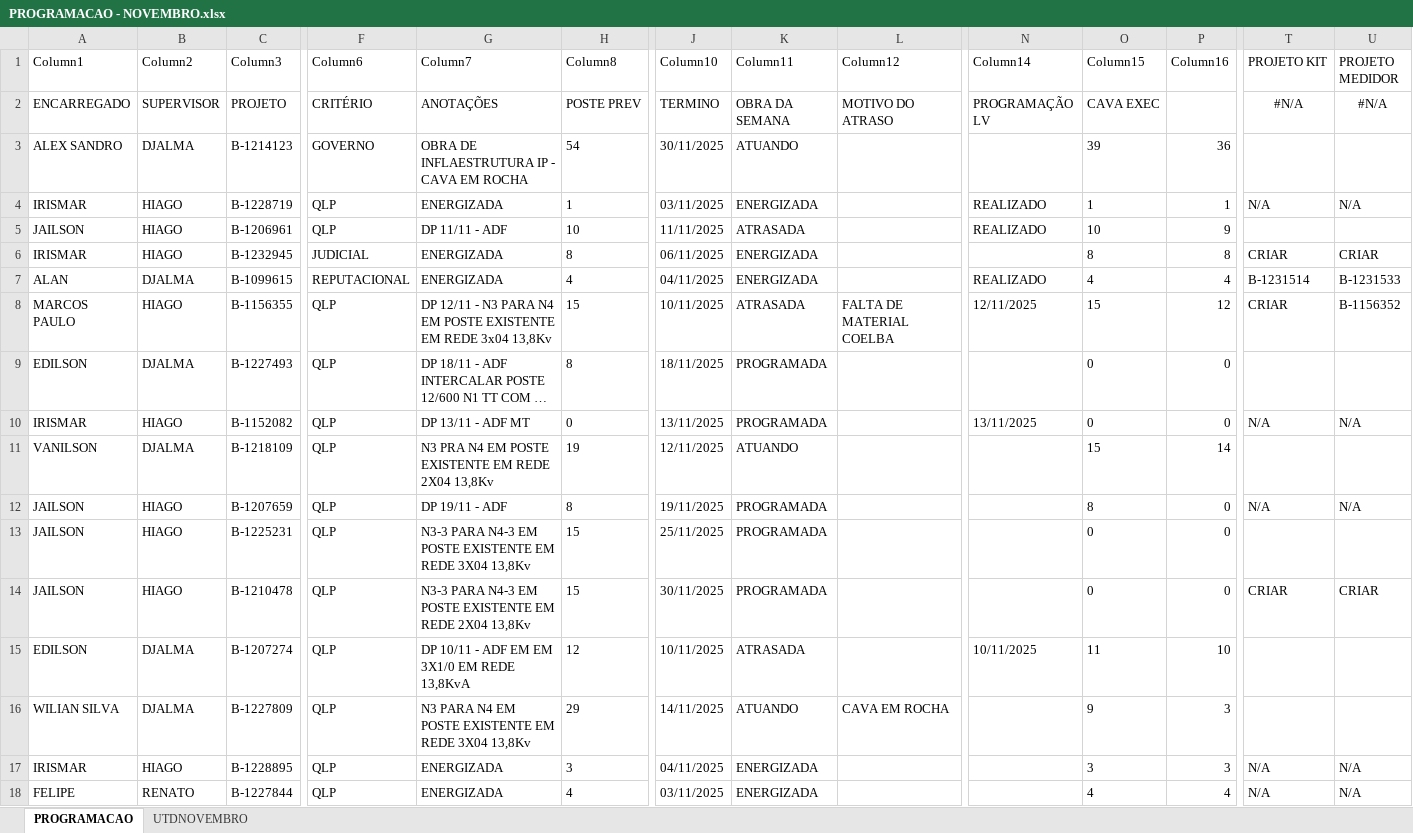
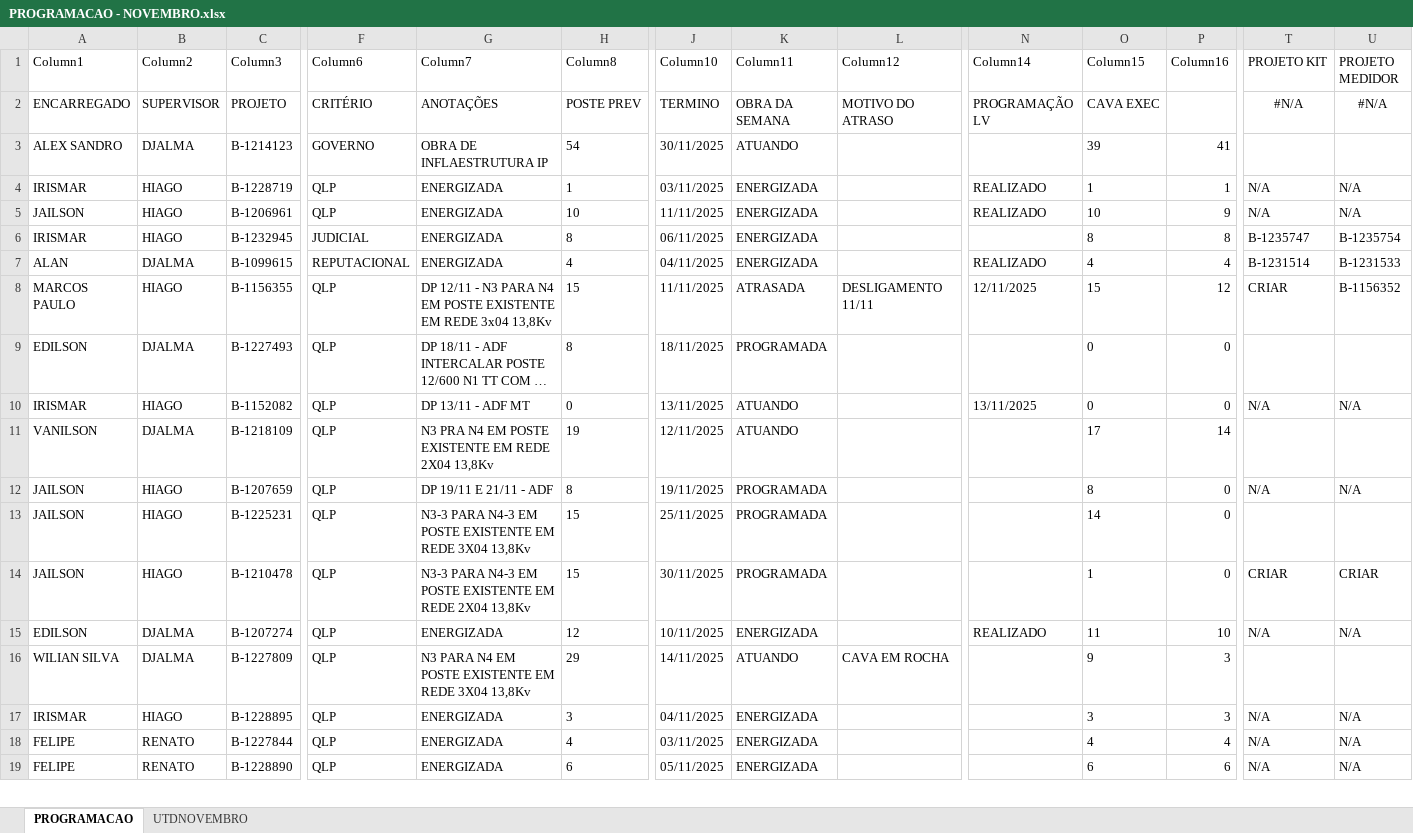
Before and after one commit to joaovctdev/SistemasMariua, an Excel workbook: backend/uploads/PROGRAMACAO - NOVEMBRO.xlsx, sheet PROGRAMACAO, drawn as a sheet; only a part is shown, gaps mark what is left out; the shorter side is filled out with more unchanged rows; long unchanged cells end in …; values as stored, in another font and other column widths than the file's, no borders; table styles not drawn; the diff covers the shown part only; the diff names each change by its address in the sheet, - before the commit and + after, or states it on an @@ line.

```diff
--- a/backend/uploads/PROGRAMACAO - NOVEMBRO.xlsx (sheet PROGRAMACAO)
+++ b/backend/uploads/PROGRAMACAO - NOVEMBRO.xlsx (sheet PROGRAMACAO)
-G3 (Column7): OBRA DE INFLAESTRUTURA IP - CAVA EM ROCHA
+G3 (Column7): OBRA DE INFLAESTRUTURA IP
-P3 (Column16): 36
+P3 (Column16): 41
-G5 (Column7): DP 11/11 - ADF
+G5 (Column7): ENERGIZADA
-K5 (Column11): ATRASADA
+K5 (Column11): ENERGIZADA
-T5 (PROJETO KIT): (empty)
+T5 (PROJETO KIT): N/A
-U5 (PROJETO MEDIDOR): (empty)
+U5 (PROJETO MEDIDOR): N/A
-T6 (PROJETO KIT): CRIAR
+T6 (PROJETO KIT): B-1235747
-U6 (PROJETO MEDIDOR): CRIAR
+U6 (PROJETO MEDIDOR): B-1235754
-J8 (Column10): 10/11/2025
+J8 (Column10): 11/11/2025
-L8 (Column12): FALTA DE MATERIAL COELBA
+L8 (Column12): DESLIGAMENTO 11/11
-K10 (Column11): PROGRAMADA
+K10 (Column11): ATUANDO
-O11 (Column15): 15
+O11 (Column15): 17
-G12 (Column7): DP 19/11 - ADF
+G12 (Column7): DP 19/11 E 21/11 - ADF
-O13 (Column15): 0
+O13 (Column15): 14
-O14 (Column15): 0
+O14 (Column15): 1
-G15 (Column7): DP 10/11 - ADF EM EM 3X1/0 EM REDE 13,8KvA
+G15 (Column7): ENERGIZADA
-K15 (Column11): ATRASADA
+K15 (Column11): ENERGIZADA
-N15 (Column14): 10/11/2025
+N15 (Column14): REALIZADO
-T15 (PROJETO KIT): (empty)
+T15 (PROJETO KIT): N/A
-U15 (PROJETO MEDIDOR): (empty)
+U15 (PROJETO MEDIDOR): N/A
```
Also changed, not shown: 27 edited cells elsewhere in this sheet, sheet UTDNOVEMBRO, backend/uploads/BD/BDProgramacao.xlsx, 6 other files.
